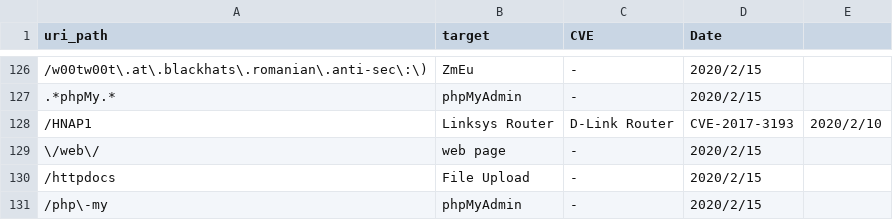
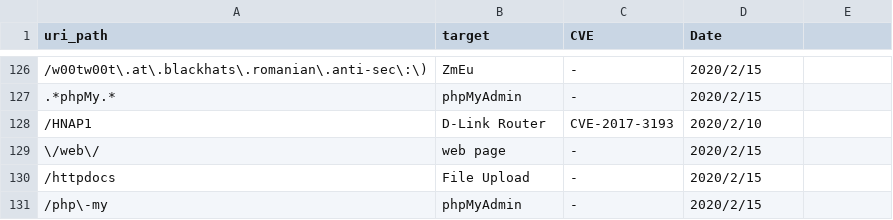
Before and after one commit to sec-chick/Workerbee, a CSV file: uri_path/uri_path.csv, drawn as a sheet; only a part is shown, gaps mark what is left out; the diff names each change by its address in the sheet, - before the commit and + after, or states it on an @@ line.

Commit message:
Update uri_path.csv

```diff
--- a/uri_path/uri_path.csv
+++ b/uri_path/uri_path.csv
-B128 (target): Linksys Router
+B128 (target): D-Link Router
-C128 (CVE): D-Link Router
+C128 (CVE): CVE-2017-3193
-D128 (Date): CVE-2017-3193
+D128 (Date): 2020/2/10
-E128: 2020/2/10
+E128: (empty)
```
